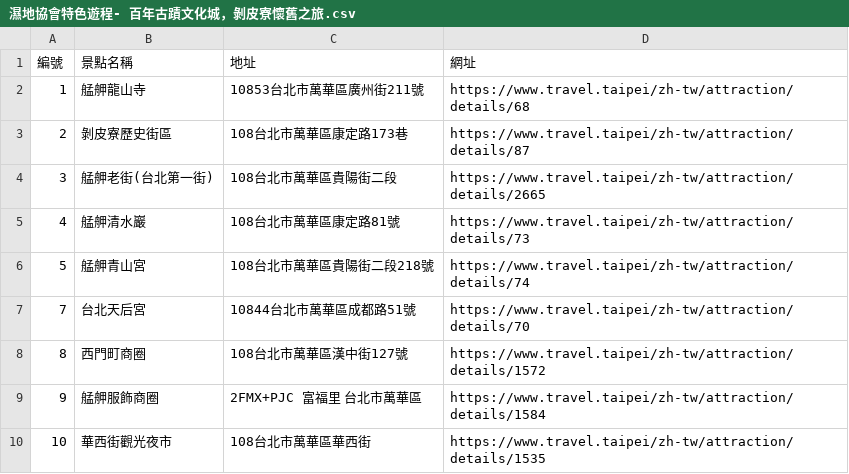
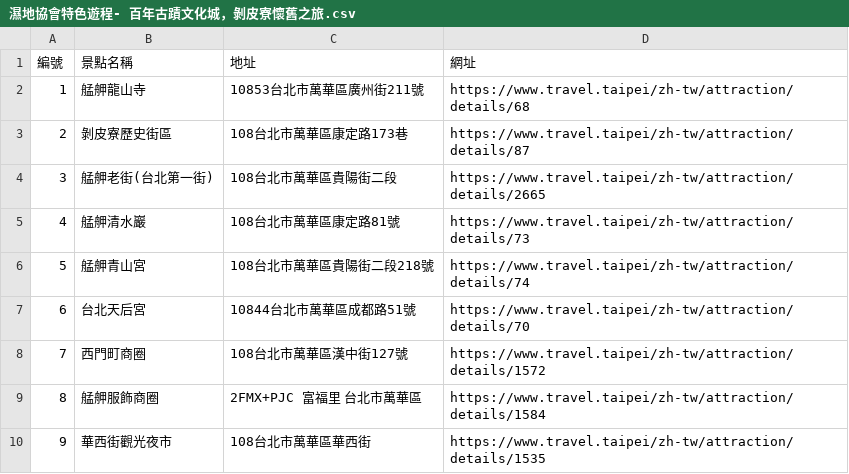
Before and after one commit to DoIT-TP/MICE_MAP, a CSV file: csv/濕地協會特色遊程- 百年古蹟文化城，剝皮寮懷舊之旅.csv, drawn as a sheet.

Commit message:
Update 濕地協會特色遊程- 百年古蹟文化城，剝皮寮懷舊之旅.csv

```diff
--- a/csv/濕地協會特色遊程- 百年古蹟文化城，剝皮寮懷舊之旅.csv
+++ b/csv/濕地協會特色遊程- 百年古蹟文化城，剝皮寮懷舊之旅.csv
@@ -6,5 +6,5 @@
 5,艋舺青山宮,108台北市萬華區貴陽街二段218號,https://www.travel.taipei/zh-tw/attraction/details/74
-7,台北天后宮,10844台北市萬華區成都路51號,https://www.travel.taipei/zh-tw/attraction/details/70
-8,西門町商圈,108台北市萬華區漢中街127號,https://www.travel.taipei/zh-tw/attraction/details/1572
-9,艋舺服飾商圈,2FMX+PJC 富福里 台北市萬華區,https://www.travel.taipei/zh-tw/attraction/details/1584
-10,華西街觀光夜市,108台北市萬華區華西街,https://www.travel.taipei/zh-tw/attraction/details/1535
+6,台北天后宮,10844台北市萬華區成都路51號,https://www.travel.taipei/zh-tw/attraction/details/70
+7,西門町商圈,108台北市萬華區漢中街127號,https://www.travel.taipei/zh-tw/attraction/details/1572
+8,艋舺服飾商圈,2FMX+PJC 富福里 台北市萬華區,https://www.travel.taipei/zh-tw/attraction/details/1584
+9,華西街觀光夜市,108台北市萬華區華西街,https://www.travel.taipei/zh-tw/attraction/details/1535
```
